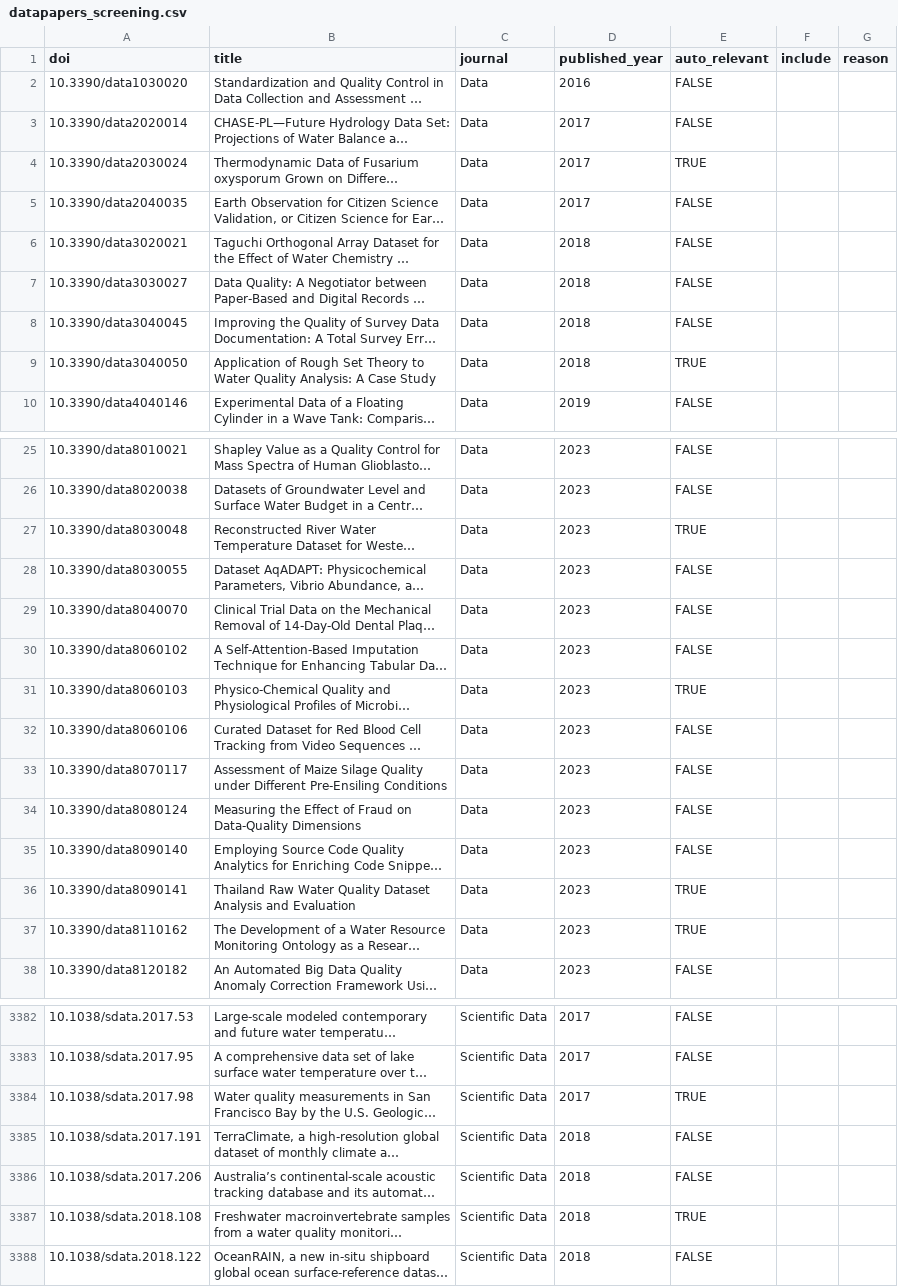
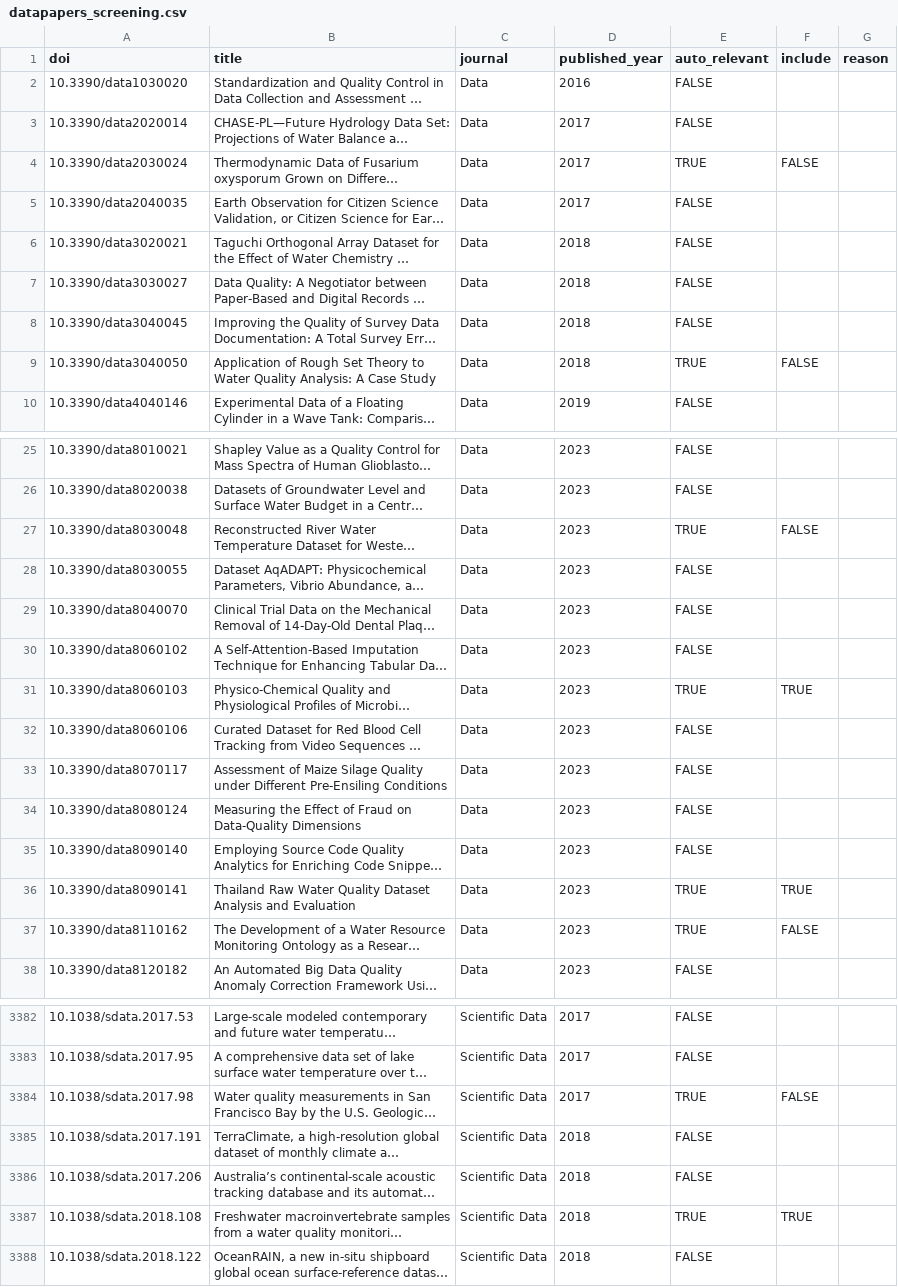
Before and after one commit to openwashdata/washopenresearch, a CSV file: data-raw/datapapers_screening.csv, drawn as a sheet; only a part is shown, gaps mark what is left out; long unchanged cells end in …; the diff covers the shown part only; the diff names each change by its address in the sheet, - before the commit and + after, or states it on an @@ line.

```diff
--- a/data-raw/datapapers_screening.csv
+++ b/data-raw/datapapers_screening.csv
-F4 (include): (empty)
+F4 (include): FALSE
-F9 (include): (empty)
+F9 (include): FALSE
-F27 (include): (empty)
+F27 (include): FALSE
-F31 (include): (empty)
+F31 (include): TRUE
-F36 (include): (empty)
+F36 (include): TRUE
-F37 (include): (empty)
+F37 (include): FALSE
-F3384 (include): (empty)
+F3384 (include): FALSE
-F3387 (include): (empty)
+F3387 (include): TRUE
```
Also changed, not shown: 37 edited cells elsewhere in this file, 1 other file.
